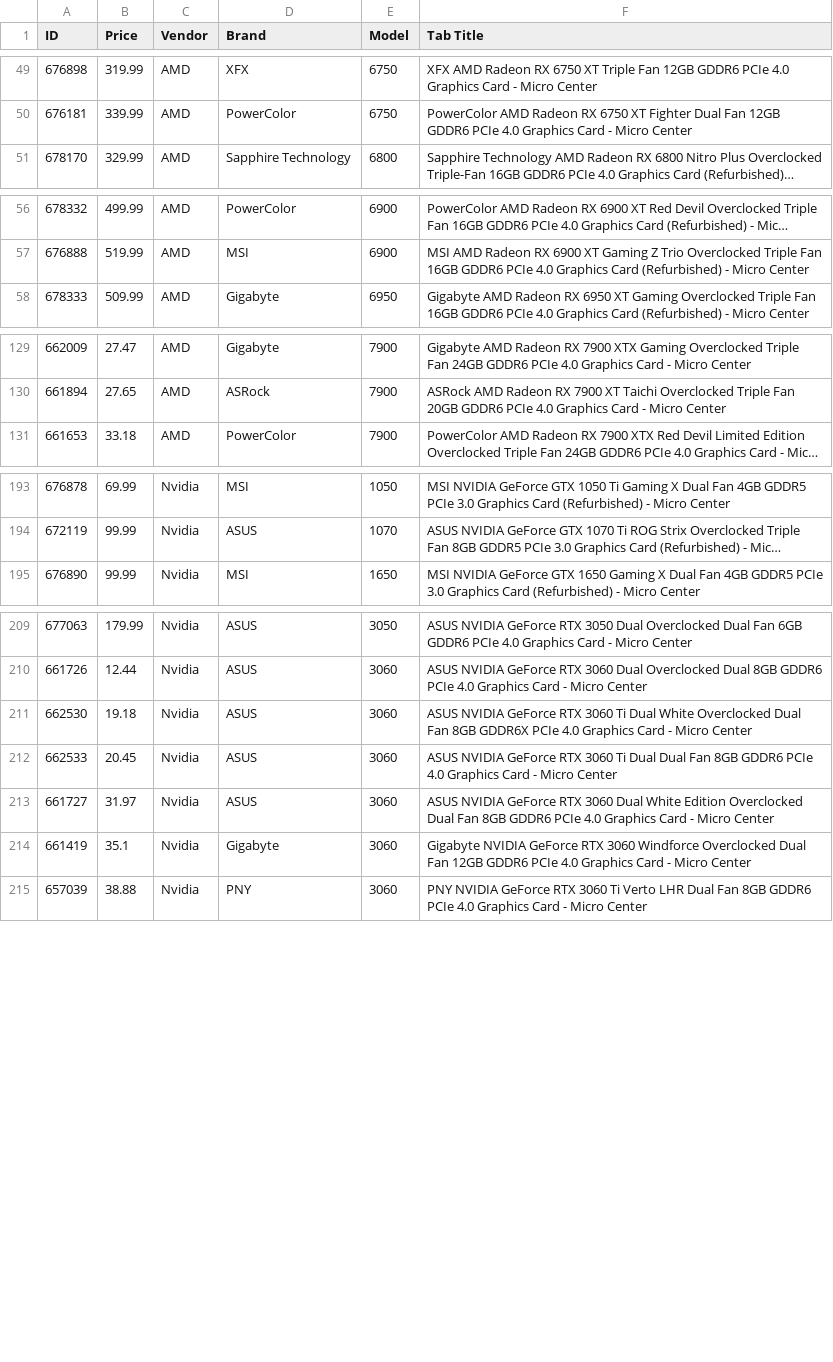
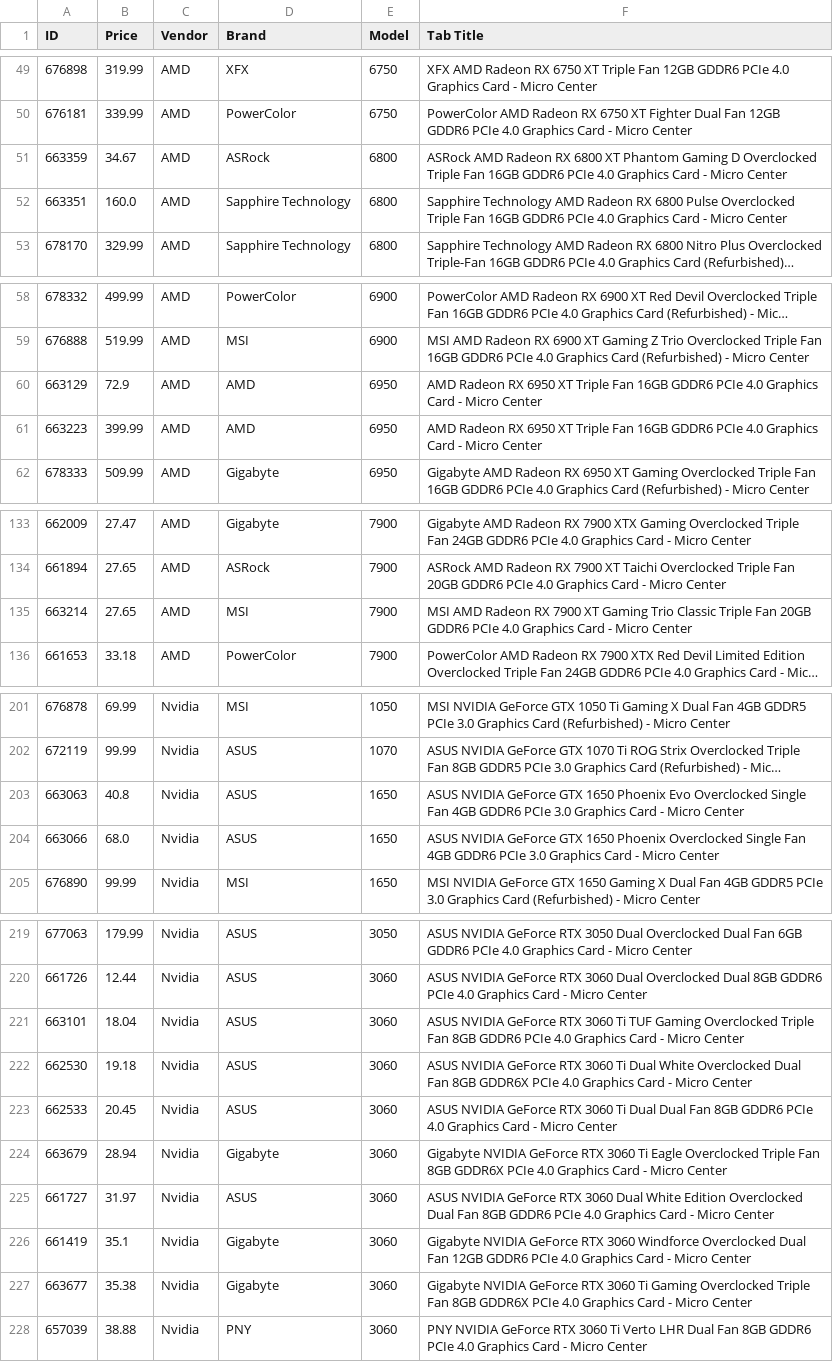
Before and after one commit to rkozyak/Microcenter-GPU-Scrapper, a CSV file: discovered_gpus.csv, drawn as a sheet; only a part is shown, gaps mark what is left out; long unchanged cells end in …; the diff covers the shown part only; the diff names each change by its address in the sheet, - before the commit and + after, or states it on an @@ line.

```diff
--- a/discovered_gpus.csv
+++ b/discovered_gpus.csv
+row 51: 663359 | 34.67 | AMD | ASRock | 6800 | ASRock AMD Radeon RX 6800 XT Phantom Gaming D Overclocked Triple Fan 16GB GDDR6 PCIe 4.0 Graphics Card - Micro Center
+row 52: 663351 | 160.0 | AMD | Sapphire Technology | 6800 | Sapphire Technology AMD Radeon RX 6800 Pulse Overclocked Triple Fan 16GB GDDR6 PCIe 4.0 Graphics Card - Micro Center
+row 60: 663129 | 72.9 | AMD | AMD | 6950 | AMD Radeon RX 6950 XT Triple Fan 16GB GDDR6 PCIe 4.0 Graphics Card - Micro Center
+row 61: 663223 | 399.99 | AMD | AMD | 6950 | AMD Radeon RX 6950 XT Triple Fan 16GB GDDR6 PCIe 4.0 Graphics Card - Micro Center
+row 135: 663214 | 27.65 | AMD | MSI | 7900 | MSI AMD Radeon RX 7900 XT Gaming Trio Classic Triple Fan 20GB GDDR6 PCIe 4.0 Graphics Card - Micro Center
+row 203: 663063 | 40.8 | Nvidia | ASUS | 1650 | ASUS NVIDIA GeForce GTX 1650 Phoenix Evo Overclocked Single Fan 4GB GDDR6 PCIe 3.0 Graphics Card - Micro Center
+row 204: 663066 | 68.0 | Nvidia | ASUS | 1650 | ASUS NVIDIA GeForce GTX 1650 Phoenix Overclocked Single Fan 4GB GDDR6 PCIe 3.0 Graphics Card - Micro Center
+row 221: 663101 | 18.04 | Nvidia | ASUS | 3060 | ASUS NVIDIA GeForce RTX 3060 Ti TUF Gaming Overclocked Triple Fan 8GB GDDR6 PCIe 4.0 Graphics Card - Micro Center
+row 224: 663679 | 28.94 | Nvidia | Gigabyte | 3060 | Gigabyte NVIDIA GeForce RTX 3060 Ti Eagle Overclocked Triple Fan 8GB GDDR6X PCIe 4.0 Graphics Card - Micro Center
+row 227: 663677 | 35.38 | Nvidia | Gigabyte | 3060 | Gigabyte NVIDIA GeForce RTX 3060 Ti Gaming Overclocked Triple Fan 8GB GDDR6X PCIe 4.0 Graphics Card - Micro Center
```
Also changed, not shown: 8 added rows elsewhere in this file, 404_errors.csv, 2 other files.
